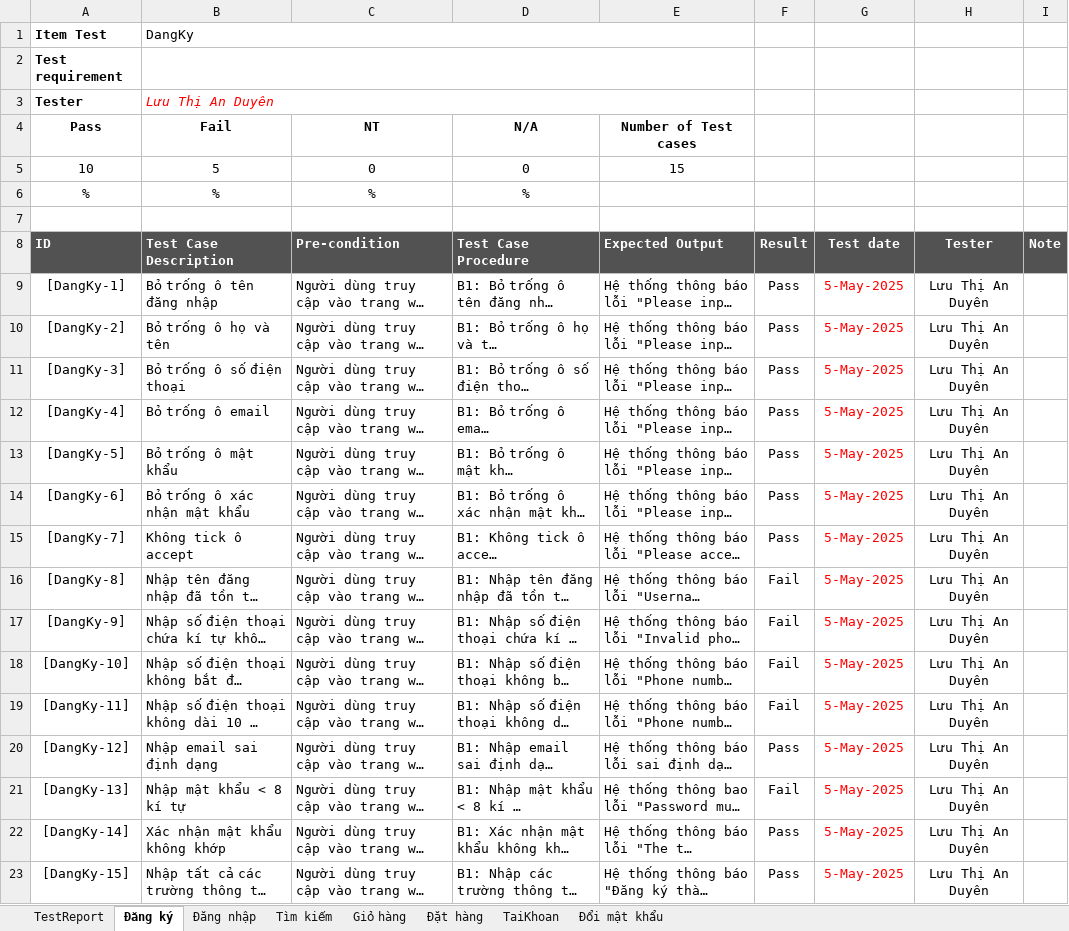
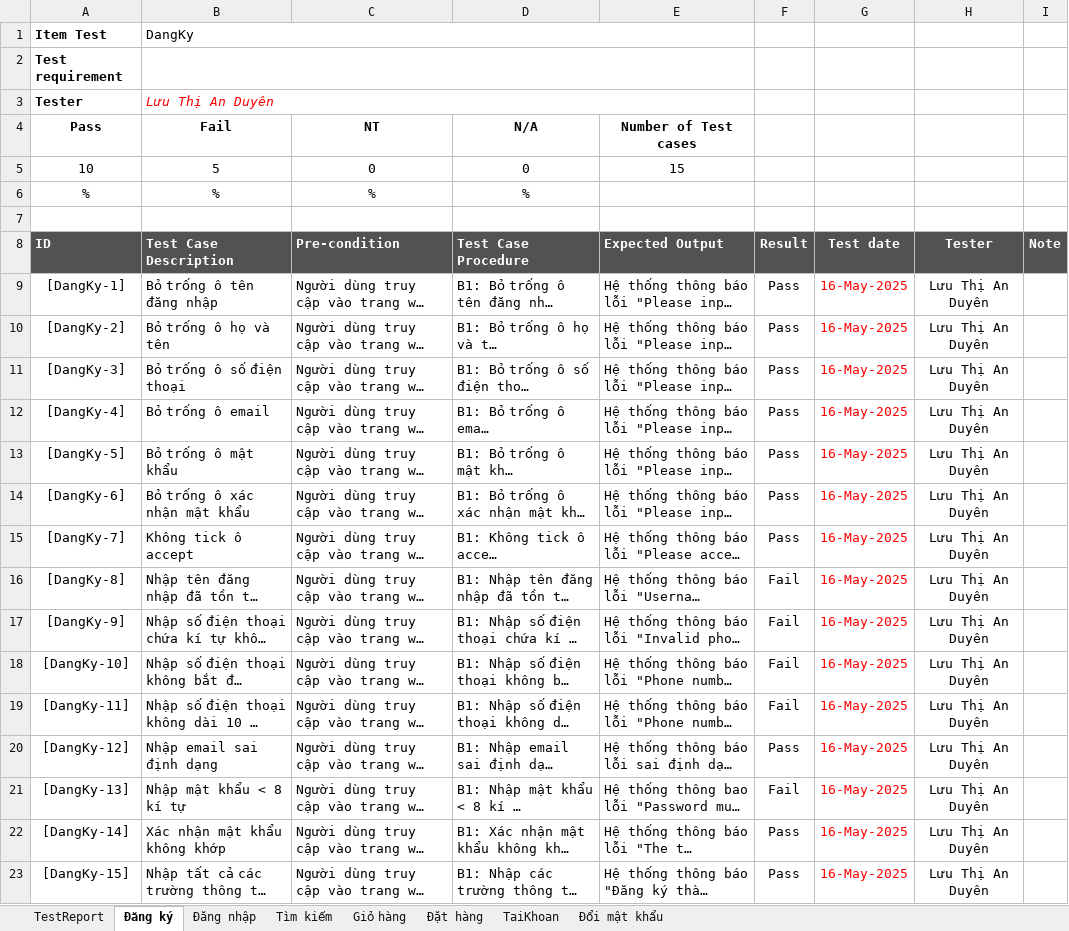
Before and after one commit to LuuThiAnDuyen/DoAn3_LtaDuyen, an Excel workbook: Testcase_DA3.xlsx, sheet Đăng ký, drawn as a sheet; long unchanged cells end in …; values as stored, in another font and other column widths than the file's, no borders; conditional formats not drawn; the diff names each change by its address in the sheet, - before the commit and + after, or states it on an @@ line.

```diff
--- a/Testcase_DA3.xlsx (sheet Đăng ký)
+++ b/Testcase_DA3.xlsx (sheet Đăng ký)
-G9:G23: 5-May-2025
+G9:G23: 16-May-2025
```
Also changed, not shown: sheet Đặt hàng, sheet Đăng nhập, sheet Giỏ hàng, sheet Tìm kiếm, sheet Đổi mật khẩu, sheet TaiKhoan, 1 other file.
